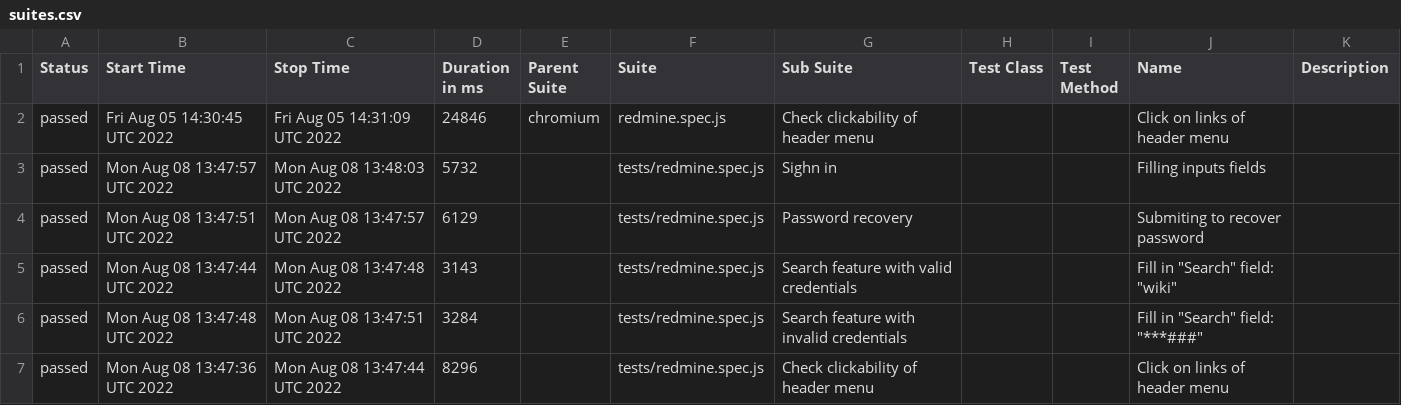
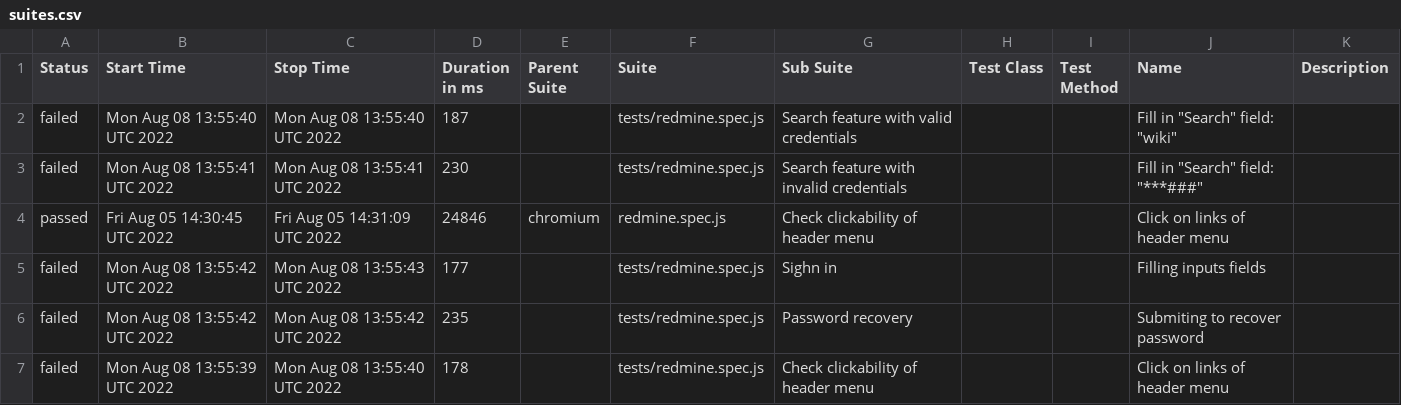
Before and after one commit to ValeriiMandryka/Playwrite, a CSV file: data/suites.csv, drawn as a sheet.

```diff
--- a/data/suites.csv
+++ b/data/suites.csv
@@ -1,7 +1,7 @@
 "Status","Start Time","Stop Time","Duration in ms","Parent Suite","Suite","Sub Suite","Test Class","Test Method","Name","Description"
+"failed","Mon Aug 08 13:55:40 UTC 2022","Mon Aug 08 13:55:40 UTC 2022","187","","tests/redmine.spec.js","Search feature with valid credentials  ","","","Fill in ""Search"" field: ""wiki""",""
+"failed","Mon Aug 08 13:55:41 UTC 2022","Mon Aug 08 13:55:41 UTC 2022","230","","tests/redmine.spec.js","Search feature with invalid credentials  ","","","Fill in ""Search"" field: ""***###""",""
 "passed","Fri Aug 05 14:30:45 UTC 2022","Fri Aug 05 14:31:09 UTC 2022","24846","chromium","redmine.spec.js","Check clickability of header menu","","","Click  on links of header menu",""
-"passed","Mon Aug 08 13:47:57 UTC 2022","Mon Aug 08 13:48:03 UTC 2022","5732","","tests/redmine.spec.js","Sighn in","","","Filling   inputs fields",""
-"passed","Mon Aug 08 13:47:51 UTC 2022","Mon Aug 08 13:47:57 UTC 2022","6129","","tests/redmine.spec.js","Password recovery","","","Submiting to recover password",""
-"passed","Mon Aug 08 13:47:44 UTC 2022","Mon Aug 08 13:47:48 UTC 2022","3143","","tests/redmine.spec.js","Search feature with valid credentials  ","","","Fill in ""Search"" field: ""wiki""",""
-"passed","Mon Aug 08 13:47:48 UTC 2022","Mon Aug 08 13:47:51 UTC 2022","3284","","tests/redmine.spec.js","Search feature with invalid credentials  ","","","Fill in ""Search"" field: ""***###""",""
-"passed","Mon Aug 08 13:47:36 UTC 2022","Mon Aug 08 13:47:44 UTC 2022","8296","","tests/redmine.spec.js","Check clickability of header menu","","","Click  on links of header menu",""
+"failed","Mon Aug 08 13:55:42 UTC 2022","Mon Aug 08 13:55:43 UTC 2022","177","","tests/redmine.spec.js","Sighn in","","","Filling   inputs fields",""
+"failed","Mon Aug 08 13:55:42 UTC 2022","Mon Aug 08 13:55:42 UTC 2022","235","","tests/redmine.spec.js","Password recovery","","","Submiting to recover password",""
+"failed","Mon Aug 08 13:55:39 UTC 2022","Mon Aug 08 13:55:40 UTC 2022","178","","tests/redmine.spec.js","Check clickability of header menu","","","Click  on links of header menu",""
```
Also changed, not shown: 34 other files.
